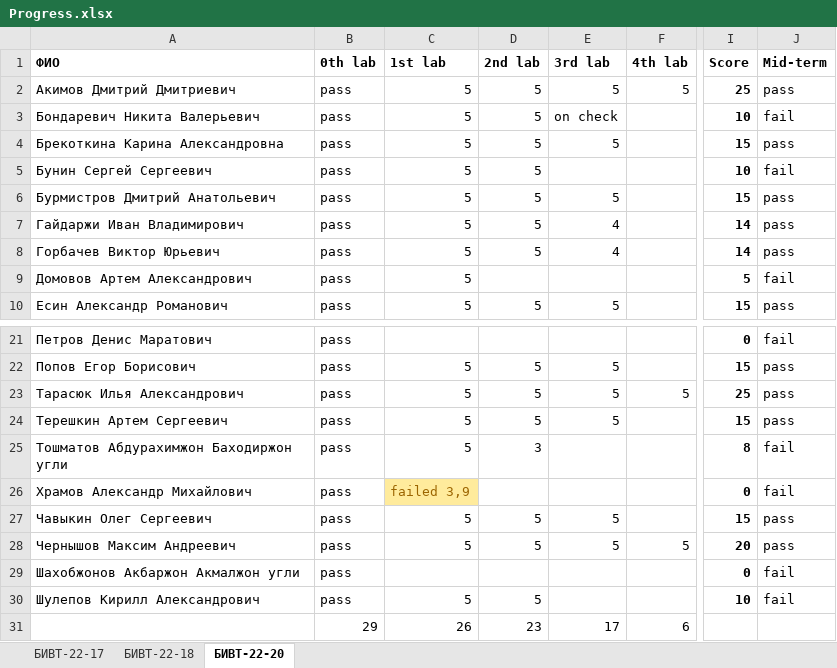
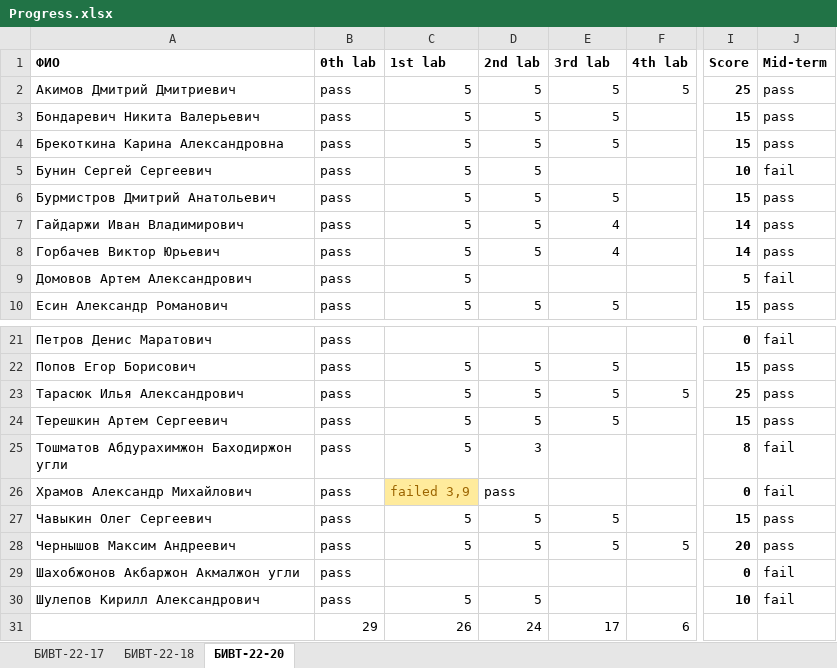
Before and after one commit to NemirovichMark/1st_Lesson, an Excel workbook: Progress.xlsx, sheet БИВТ-22-20, drawn as a sheet; only a part is shown, gaps mark what is left out; values as stored, in another font and other column widths than the file's, no borders; conditional formats not drawn; the diff names each change by its address in the sheet, - before the commit and + after, or states it on an @@ line.

```diff
--- a/Progress.xlsx (sheet БИВТ-22-20)
+++ b/Progress.xlsx (sheet БИВТ-22-20)
-E3 (3rd lab): on check
+E3 (3rd lab): 5
-I3 (Score): 10
+I3 (Score): 15
-J3 (Mid-term): fail
+J3 (Mid-term): pass
-D26 (2nd lab): (empty)
+D26 (2nd lab): pass
-D31 (2nd lab): 23
+D31 (2nd lab): 24
```
Also changed, not shown: sheet БИВТ-22-17, sheet БИВТ-22-18.
